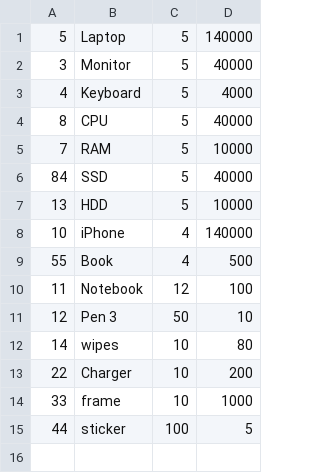
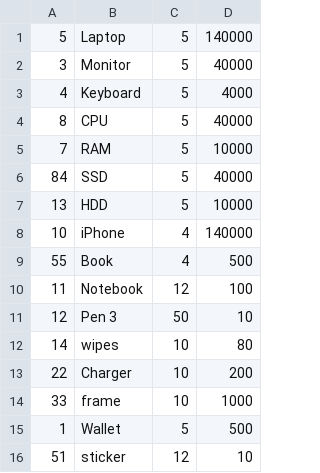
Before and after one commit to beingbivek/pythonintro, a CSV file: 16Product/product.csv, drawn as a sheet.

```diff
--- a/16Product/product.csv
+++ b/16Product/product.csv
@@ -14,2 +14,3 @@
 33,frame,10,1000
-44,sticker,100,5
+1,Wallet,5,500
+51,sticker,12,10
```
Also changed, not shown: 1 other file.
